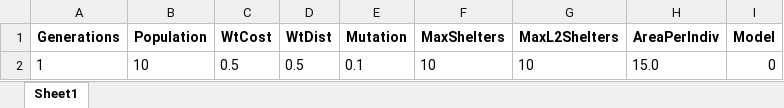
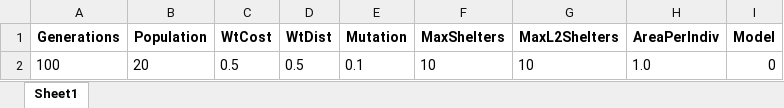
Before and after one commit to Lucianono/ShelterAlloc_Thesis, an Excel workbook: ProgramSrc/modelParam.xlsx, sheet Sheet1, drawn as a sheet; values as stored, in another font and other column widths than the file's, no borders; the diff names each change by its address in the sheet, - before the commit and + after, or states it on an @@ line.

```diff
--- a/ProgramSrc/modelParam.xlsx (sheet Sheet1)
+++ b/ProgramSrc/modelParam.xlsx (sheet Sheet1)
-A2 (Generations): 1
+A2 (Generations): 100
-B2 (Population): 10
+B2 (Population): 20
-H2 (AreaPerIndiv): 15.0
+H2 (AreaPerIndiv): 1.0
```
Also changed, not shown: ProgramSrc/commData.xlsx, ProgramSrc/distance_matrix.xlsx, 9 other files.
